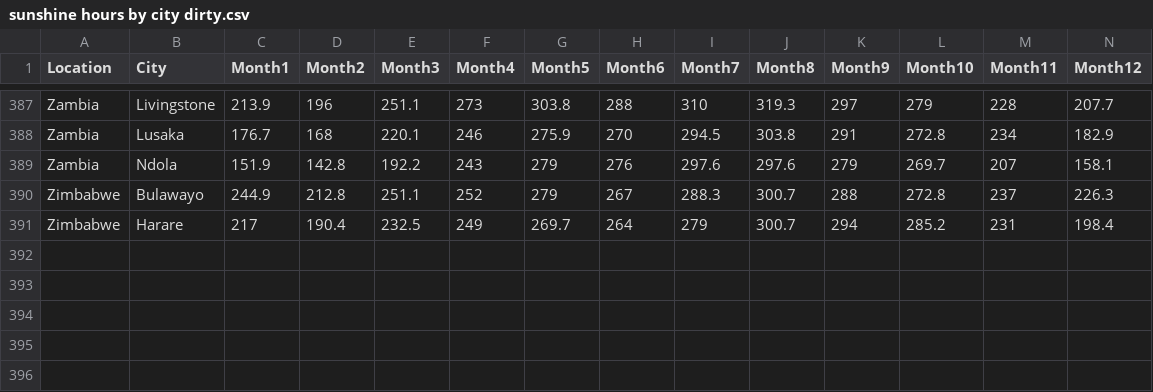
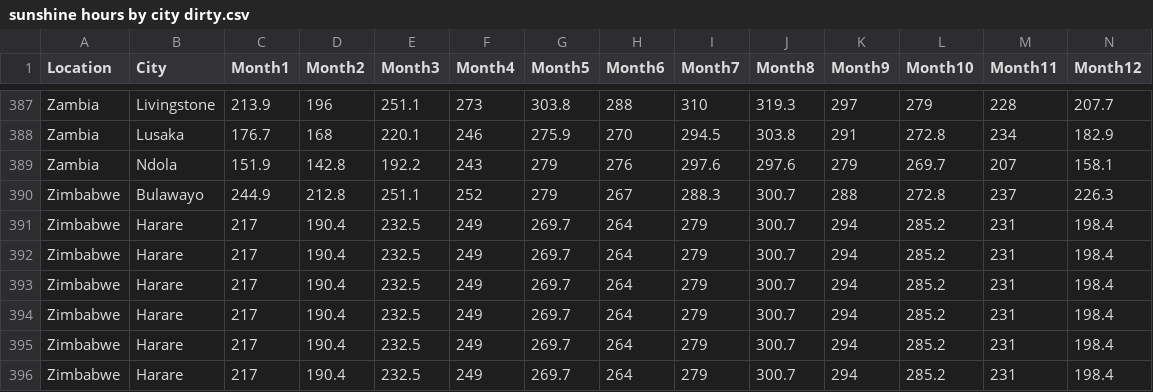
Before and after one commit to SaneSky109/DATA602, a CSV file: Assignments/Assignment7/Data/sunshine hours by city dirty.csv, drawn as a sheet; only a part is shown, gaps mark what is left out; rows hold the shown columns only; the diff names each change by its address in the sheet, - before the commit and + after, or states it on an @@ line.

Commit message:
Update sunshine hours by city dirty.csv

```diff
--- a/Assignments/Assignment7/Data/sunshine hours by city dirty.csv
+++ b/Assignments/Assignment7/Data/sunshine hours by city dirty.csv
+row 392: Zimbabwe | Harare | 217 | 190.4 | 232.5 | 249 | 269.7 | 264 | 279 | 300.7 | 294 | 285.2 | 231 | 198.4
+row 393: Zimbabwe | Harare | 217 | 190.4 | 232.5 | 249 | 269.7 | 264 | 279 | 300.7 | 294 | 285.2 | 231 | 198.4
+row 394: Zimbabwe | Harare | 217 | 190.4 | 232.5 | 249 | 269.7 | 264 | 279 | 300.7 | 294 | 285.2 | 231 | 198.4
+row 395: Zimbabwe | Harare | 217 | 190.4 | 232.5 | 249 | 269.7 | 264 | 279 | 300.7 | 294 | 285.2 | 231 | 198.4
+row 396: Zimbabwe | Harare | 217 | 190.4 | 232.5 | 249 | 269.7 | 264 | 279 | 300.7 | 294 | 285.2 | 231 | 198.4
```
